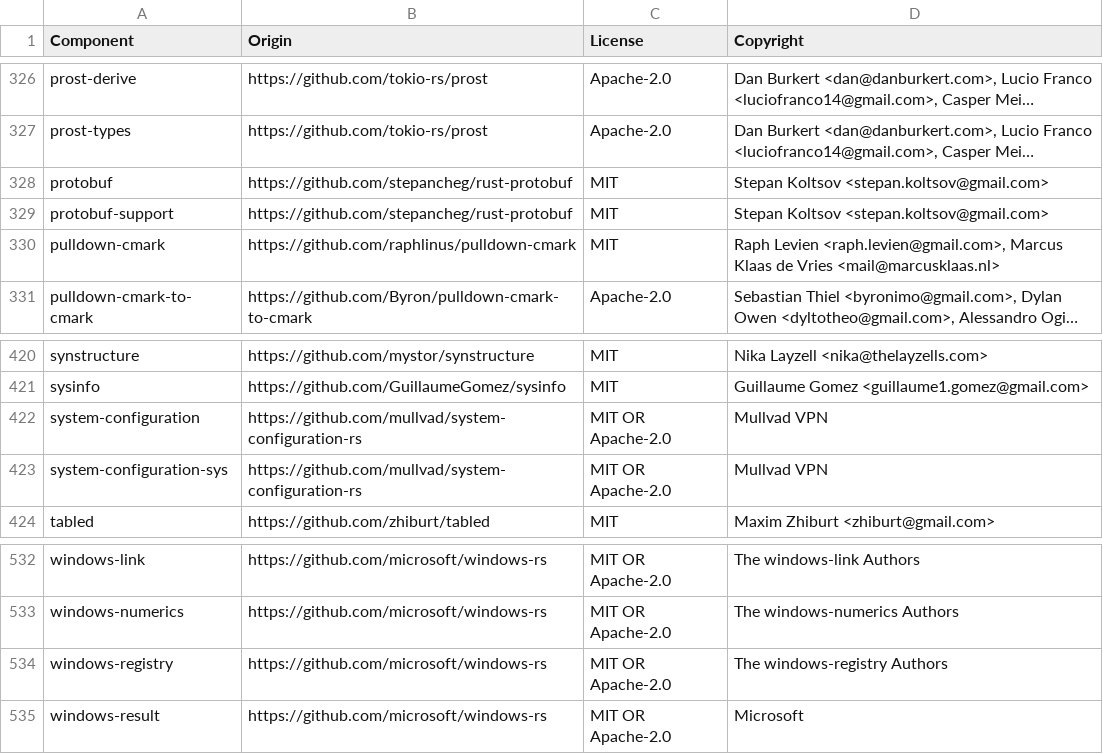
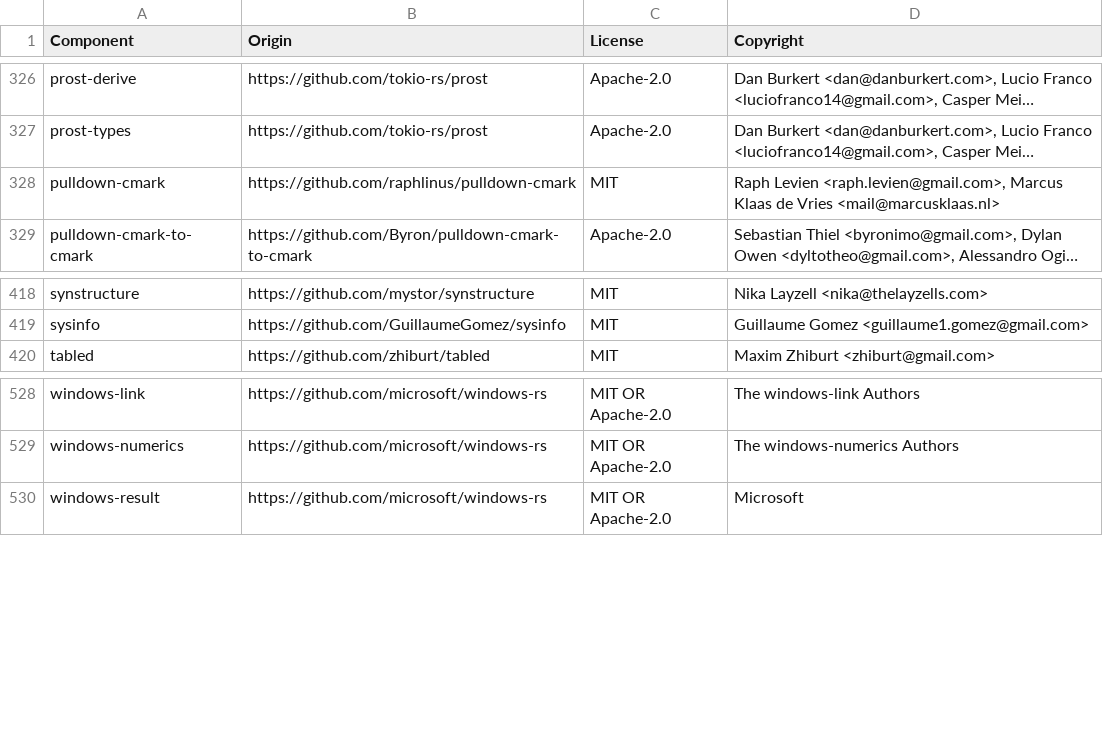
Before and after one commit to quickwit-oss/quickwit, a CSV file: LICENSE-3rdparty.csv, drawn as a sheet; only a part is shown, gaps mark what is left out; long unchanged cells end in …; the diff names each change by its address in the sheet, - before the commit and + after, or states it on an @@ line.

```diff
--- a/LICENSE-3rdparty.csv
+++ b/LICENSE-3rdparty.csv
-row 328: protobuf | https://github.com/stepancheg/rust-protobuf | MIT | Stepan Koltsov <stepan.koltsov@gmail.com>
-row 329: protobuf-support | https://github.com/stepancheg/rust-protobuf | MIT | Stepan Koltsov <stepan.koltsov@gmail.com>
-row 422: system-configuration | https://github.com/mullvad/system-configuration-rs | MIT OR Apache-2.0 | Mullvad VPN
-row 423: system-configuration-sys | https://github.com/mullvad/system-configuration-rs | MIT OR Apache-2.0 | Mullvad VPN
-row 534: windows-registry | https://github.com/microsoft/windows-rs | MIT OR Apache-2.0 | The windows-registry Authors
```
Also changed, not shown: 3 other files.
